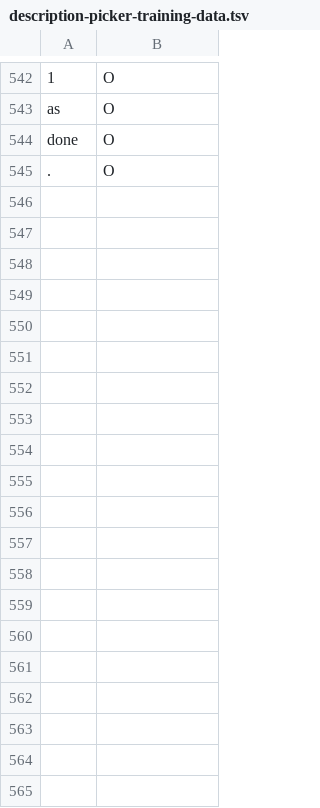
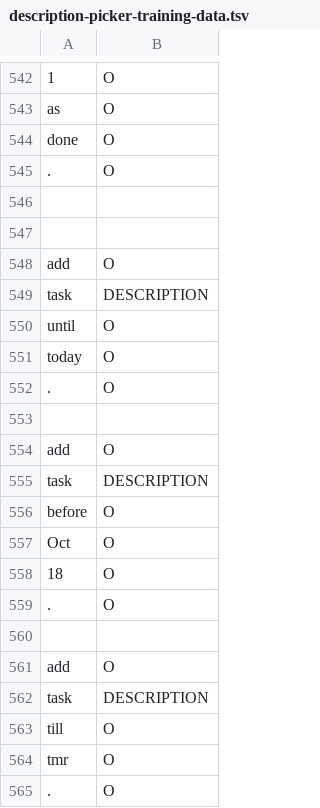
Before and after one commit to cs2103aug2014-w15-2j/main, a TSV file: src/NLPTraining/description-picker-training-data.tsv, drawn as a sheet; only a part is shown, gaps mark what is left out; the diff covers the shown part only.

Commit message:
differentiate deadline and timed task in parsing

```diff
--- a/src/NLPTraining/description-picker-training-data.tsv
+++ b/src/NLPTraining/description-picker-training-data.tsv
@@ -545 +545,21 @@ done	O
 .	O
+
+
+add	O
+task	DESCRIPTION
+until	O
+today	O
+.	O
+
+add	O
+task	DESCRIPTION
+before	O
+Oct	O
+18	O
+.	O
+
+add	O
+task	DESCRIPTION
+till	O
+tmr	O
+.	O
```
Also changed, not shown: 13 added rows elsewhere in this file, src/NLPTraining/time-picker-training-data.tsv, 7 other files.
